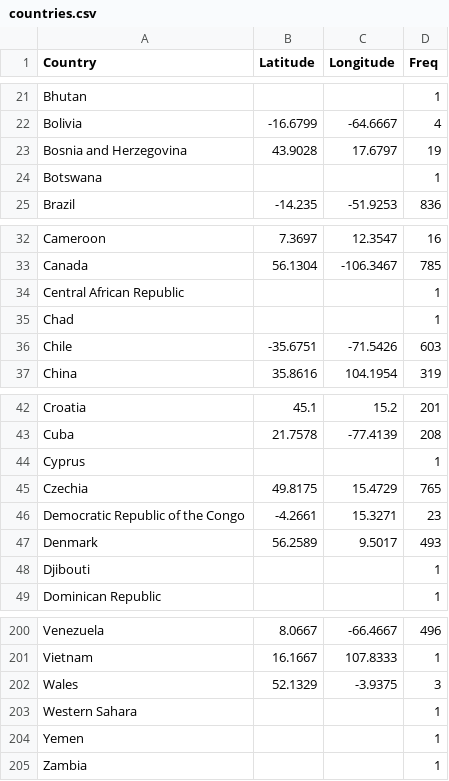
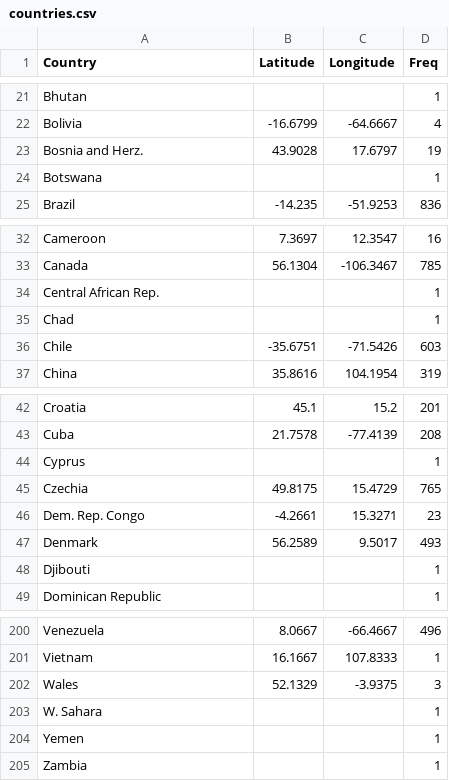
Before and after one commit to chiachinggg/FIT3179-Assignment-2-MOMA, a CSV file: DATASET/countries.csv, drawn as a sheet; only a part is shown, gaps mark what is left out.

```diff
--- a/DATASET/countries.csv
+++ b/DATASET/countries.csv
@@ -22,3 +22,3 @@ Bhutan,,,1
 Bolivia,-16.6799,-64.6667,4
-Bosnia and Herzegovina,43.9028,17.6797,19
+Bosnia and Herz.,43.9028,17.6797,19
 Botswana,,,1
@@ -33,3 +33,3 @@ Cameroon,7.3697,12.3547,16
 Canada,56.1304,-106.3467,785
-Central African Republic,,,1
+Central African Rep.,,,1
 Chad,,,1
@@ -45,3 +45,3 @@ Cyprus,,,1
 Czechia,49.8175,15.4729,765
-Democratic Republic of the Congo,-4.2661,15.3271,23
+Dem. Rep. Congo,-4.2661,15.3271,23
 Denmark,56.2589,9.5017,493
@@ -202,3 +202,3 @@ Vietnam,16.1667,107.8333,1
 Wales,52.1329,-3.9375,3
-Western Sahara,,,1
+W. Sahara,,,1
 Yemen,,,1
```
Also changed, not shown: 1 other file.
